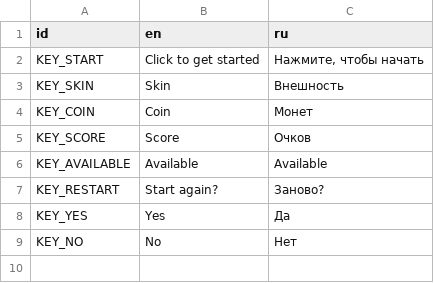
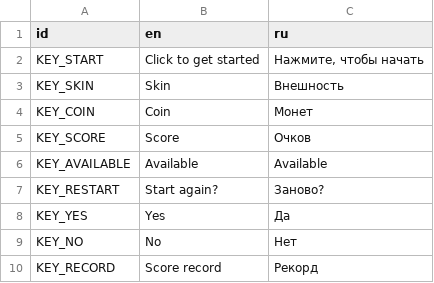
Before and after one commit to kotofeyy/StickBoss2, a CSV file: translation.csv, drawn as a sheet; the diff names each change by its address in the sheet, - before the commit and + after, or states it on an @@ line.

```diff
--- a/translation.csv
+++ b/translation.csv
+row 10: KEY_RECORD | Score record | Рекорд
```
Also changed, not shown: 4 other files.
